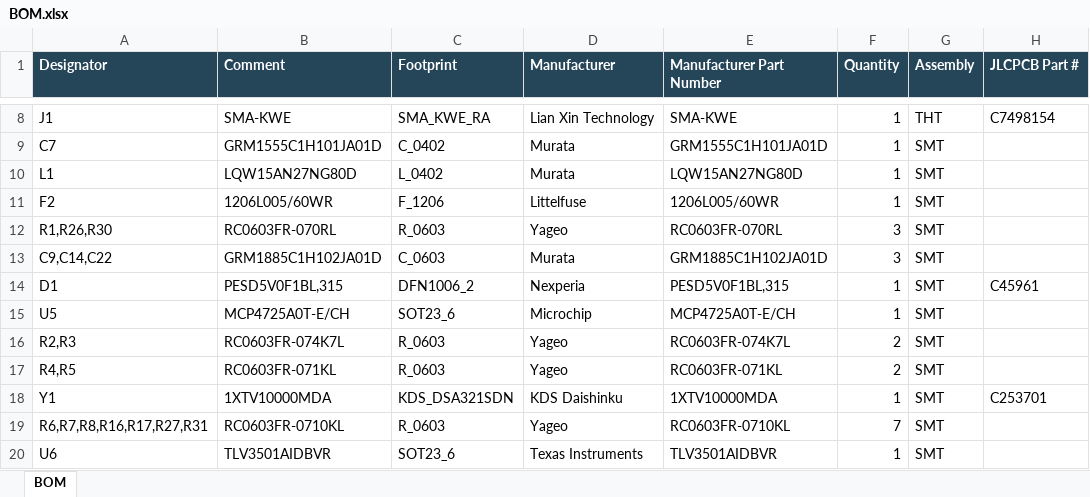
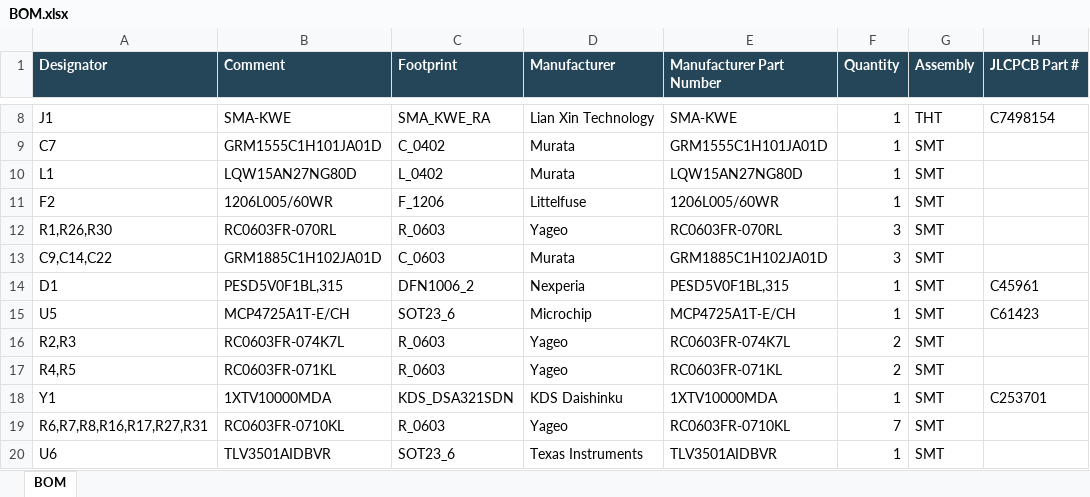
Before and after one commit to jvierine/calinject, an Excel workbook: manufacturing/jlc-turnkey/BOM.xlsx, sheet BOM, drawn as a sheet; only a part is shown, gaps mark what is left out; values as stored, in another font and other column widths than the file's, no borders; the diff names each change by its address in the sheet, - before the commit and + after, or states it on an @@ line.

```diff
--- a/manufacturing/jlc-turnkey/BOM.xlsx (sheet BOM)
+++ b/manufacturing/jlc-turnkey/BOM.xlsx (sheet BOM)
-B15 (Comment): MCP4725A0T-E/CH
+B15 (Comment): MCP4725A1T-E/CH
-E15 (Manufacturer Part Number): MCP4725A0T-E/CH
+E15 (Manufacturer Part Number): MCP4725A1T-E/CH
-H15 (JLCPCB Part #): (empty)
+H15 (JLCPCB Part #): C61423
```
Also changed, not shown: manufacturing/BOM.xlsx, manufacturing/CPL.xlsx, 34 other files.
